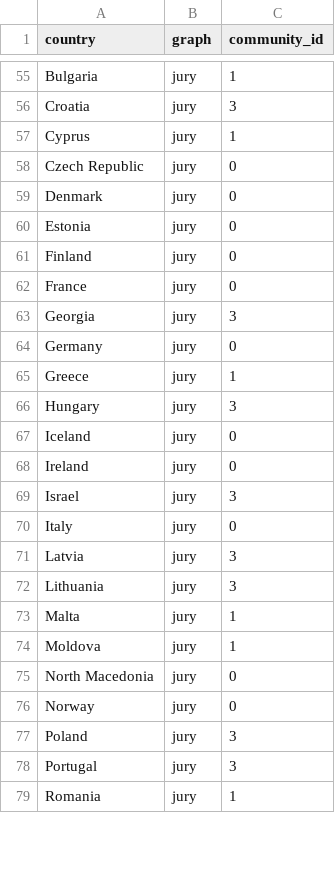
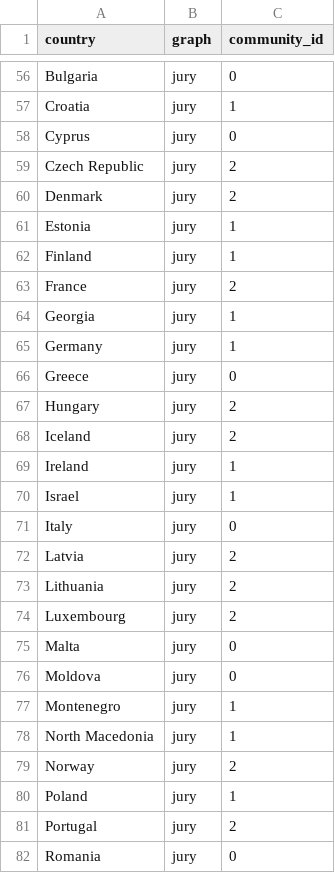
Before and after one commit to ariell20000/project-milestone, a CSV file: voting_blocs/outputs/voting_blocs_communities.csv, drawn as a sheet; only a part is shown, gaps mark what is left out; addresses are those after the commit; the diff covers the shown part only; the diff names each change by its address in the sheet, - before the commit and + after, or states it on an @@ line.

```diff
--- a/voting_blocs/outputs/voting_blocs_communities.csv
+++ b/voting_blocs/outputs/voting_blocs_communities.csv
-C56 (community_id): 1
+C56 (community_id): 0
-C57 (community_id): 3
+C57 (community_id): 1
-C58 (community_id): 1
+C58 (community_id): 0
-C59:C60 (community_id): 0
+C59:C60 (community_id): 2
-C61:C62 (community_id): 0
+C61:C62 (community_id): 1
-C63 (community_id): 0
+C63 (community_id): 2
-C64 (community_id): 3
+C64 (community_id): 1
-C65 (community_id): 0
+C65 (community_id): 1
-C66 (community_id): 1
+C66 (community_id): 0
-C67 (community_id): 3
+C67 (community_id): 2
-C68 (community_id): 0
+C68 (community_id): 2
-C69 (community_id): 0
+C69 (community_id): 1
-C70 (community_id): 3
+C70 (community_id): 1
-C72:C73 (community_id): 3
+C72:C73 (community_id): 2
+row 74: Luxembourg | jury | 2
-C75:C76 (community_id): 1
+C75:C76 (community_id): 0
+row 77: Montenegro | jury | 1
-C78 (community_id): 0
+C78 (community_id): 1
-C79 (community_id): 0
+C79 (community_id): 2
-C80 (community_id): 3
+C80 (community_id): 1
-C81 (community_id): 3
+C81 (community_id): 2
-C82 (community_id): 1
+C82 (community_id): 0
```
Also changed, not shown: 3 added rows and 103 edited cells elsewhere in this file, 3 other files.
